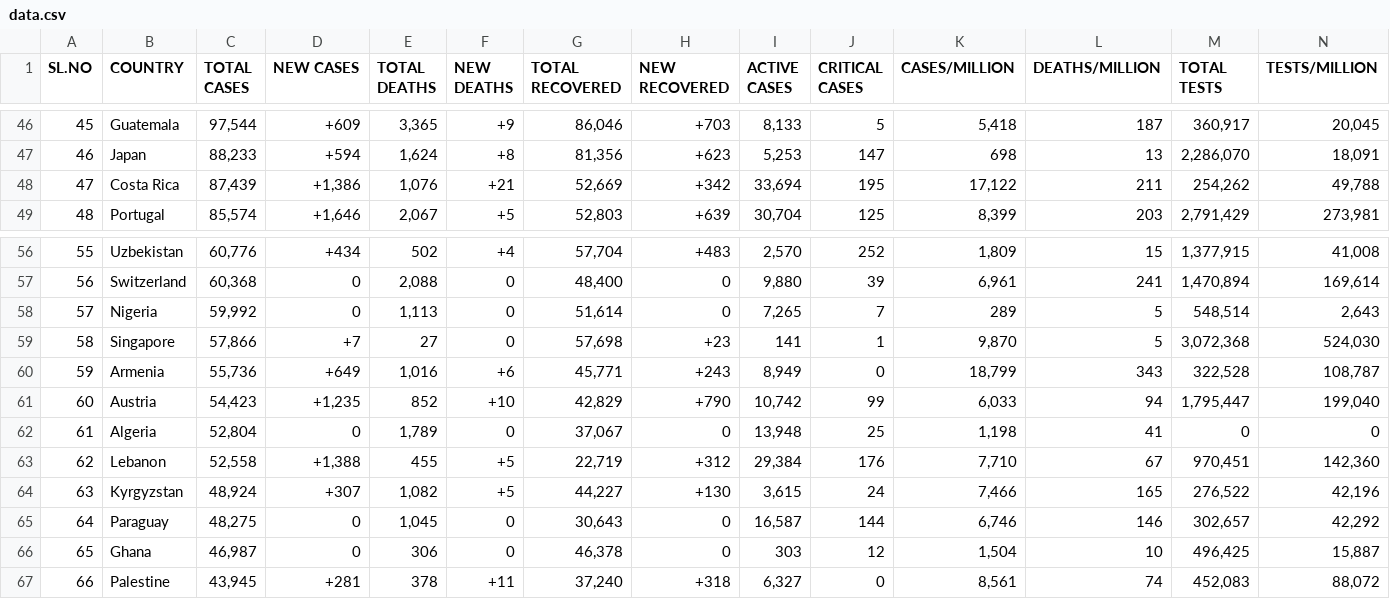
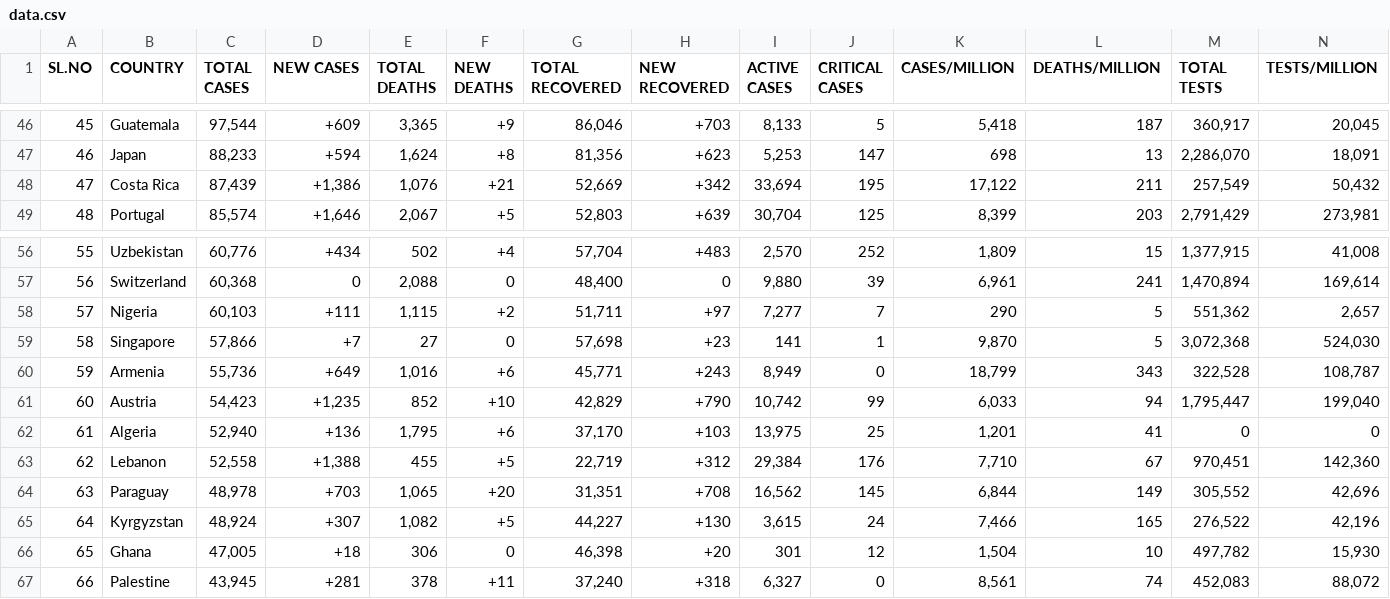
Before and after one commit to deb12378/CV-19, a CSV file: data.csv, drawn as a sheet; only a part is shown, gaps mark what is left out; removed rows and columns are numbered as before the commit, all else as after; rows hold the shown columns only; the diff covers the shown part only; the diff names each change by its address in the sheet, - before the commit and + after, or states it on an @@ line.

Commit message:
Updated data

```diff
--- a/data.csv
+++ b/data.csv
-M48 (TOTAL TESTS): 254,262
+M48 (TOTAL TESTS): 257,549
-N48 (TESTS/MILLION): 49,788
+N48 (TESTS/MILLION): 50,432
-C58 (TOTAL CASES): 59,992
+C58 (TOTAL CASES): 60,103
-D58 (NEW CASES): 0
+D58 (NEW CASES): +111
-E58 (TOTAL DEATHS): 1,113
+E58 (TOTAL DEATHS): 1,115
-F58 (NEW DEATHS): 0
+F58 (NEW DEATHS): +2
-G58 (TOTAL RECOVERED): 51,614
+G58 (TOTAL RECOVERED): 51,711
-H58 (NEW RECOVERED): 0
+H58 (NEW RECOVERED): +97
-I58 (ACTIVE CASES): 7,265
+I58 (ACTIVE CASES): 7,277
-K58 (CASES/MILLION): 289
+K58 (CASES/MILLION): 290
-M58 (TOTAL TESTS): 548,514
+M58 (TOTAL TESTS): 551,362
-N58 (TESTS/MILLION): 2,643
+N58 (TESTS/MILLION): 2,657
-C62 (TOTAL CASES): 52,804
+C62 (TOTAL CASES): 52,940
-D62 (NEW CASES): 0
+D62 (NEW CASES): +136
-E62 (TOTAL DEATHS): 1,789
+E62 (TOTAL DEATHS): 1,795
-F62 (NEW DEATHS): 0
+F62 (NEW DEATHS): +6
-G62 (TOTAL RECOVERED): 37,067
+G62 (TOTAL RECOVERED): 37,170
-H62 (NEW RECOVERED): 0
+H62 (NEW RECOVERED): +103
-I62 (ACTIVE CASES): 13,948
+I62 (ACTIVE CASES): 13,975
-K62 (CASES/MILLION): 1,198
+K62 (CASES/MILLION): 1,201
+row 64: 63 | Paraguay | 48,978 | +703 | 1,065 | +20 | 31,351 | +708 | 16,562 | 145 | 6,844 | 149 | 305,552 | 42,696
-A65 (SL.NO): 63
+A65 (SL.NO): 64
-row 65: 64 | Paraguay | 48,275 | 0 | 1,045 | 0 | 30,643 | 0 | 16,587 | 144 | 6,746 | 146 | 302,657 | 42,292
-C66 (TOTAL CASES): 46,987
+C66 (TOTAL CASES): 47,005
-D66 (NEW CASES): 0
+D66 (NEW CASES): +18
-G66 (TOTAL RECOVERED): 46,378
+G66 (TOTAL RECOVERED): 46,398
-H66 (NEW RECOVERED): 0
+H66 (NEW RECOVERED): +20
-I66 (ACTIVE CASES): 303
+I66 (ACTIVE CASES): 301
-M66 (TOTAL TESTS): 496,425
+M66 (TOTAL TESTS): 497,782
-N66 (TESTS/MILLION): 15,887
+N66 (TESTS/MILLION): 15,930
```
Also changed, not shown: 1 added row, 1 removed row and 48 edited cells elsewhere in this file.
